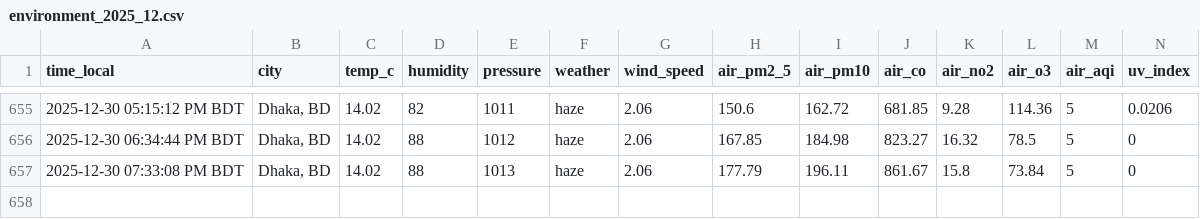
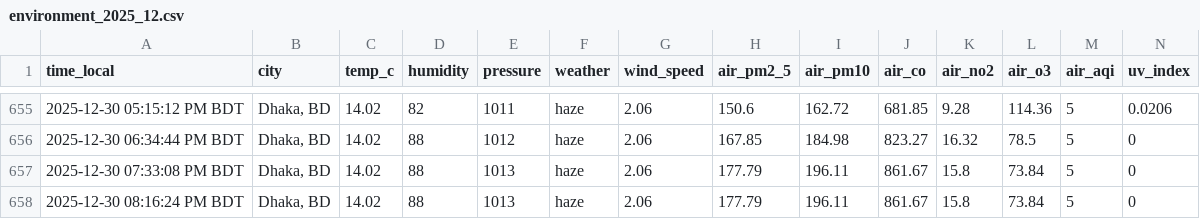
Before and after one commit to syedraihanali/dhaka-environment-logger, a CSV file: data/csv/environment_2025_12.csv, drawn as a sheet; only a part is shown, gaps mark what is left out; the diff names each change by its address in the sheet, - before the commit and + after, or states it on an @@ line.

Commit message:
Dhaka environment update: 2025-12-30 08:16 PM BDT

```diff
--- a/data/csv/environment_2025_12.csv
+++ b/data/csv/environment_2025_12.csv
+row 658: 2025-12-30 08:16:24 PM BDT | Dhaka, BD | 14.02 | 88 | 1013 | haze | 2.06 | 177.79 | 196.11 | 861.67 | 15.8 | 73.84 | 5 | 0
```
Also changed, not shown: 1 other file.
